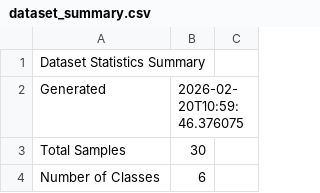
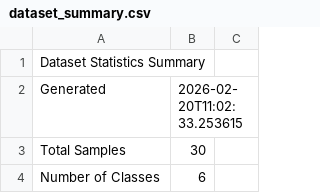
Before and after one commit to nikhilkrishnanek2002-cpu/Aegis-Cognitive-Defense-Platform, a CSV file: outputs/reports/dataset_summary.csv, drawn as a sheet; only a part is shown.

Commit message:
Update project outputs and experiment results

```diff
--- a/outputs/reports/dataset_summary.csv
+++ b/outputs/reports/dataset_summary.csv
@@ -1,3 +1,3 @@
 Dataset Statistics Summary
-Generated,2026-02-20T10:59:46.376075
+Generated,2026-02-20T11:02:33.253615
 Total Samples,30
```
Also changed, not shown: 14 other files.
